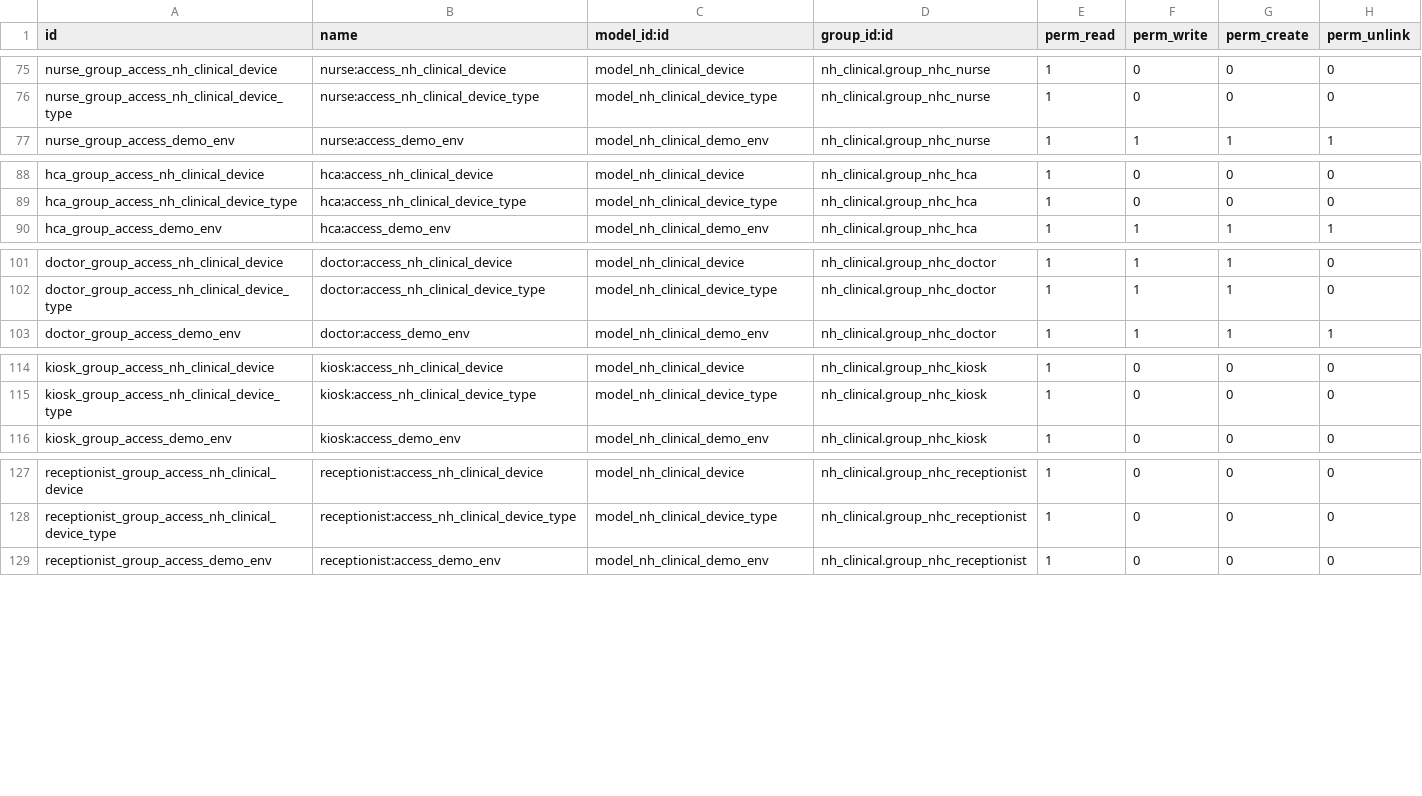
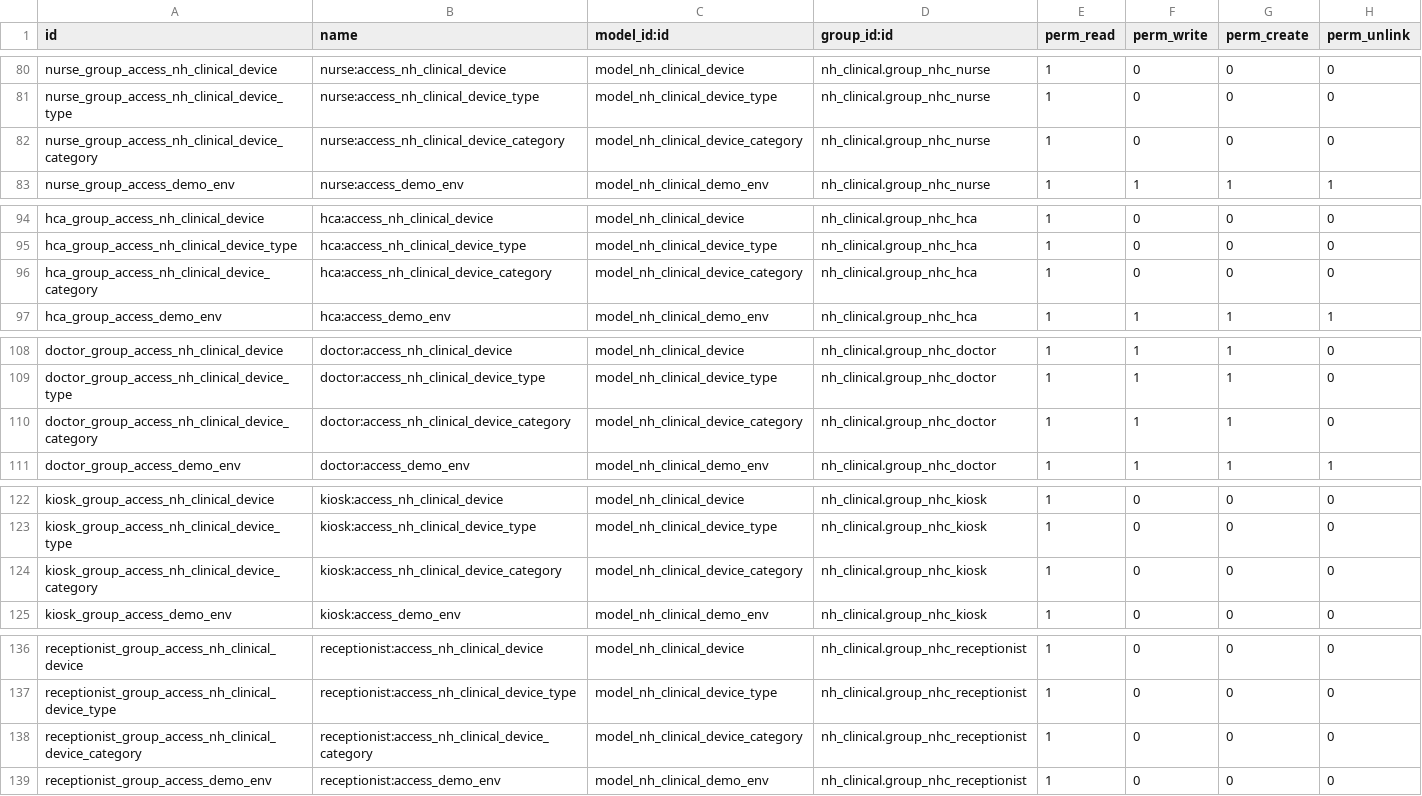
Before and after one commit to openeobs/nhclinical, a CSV file: nh_clinical/security/ir.model.access.csv, drawn as a sheet; only a part is shown, gaps mark what is left out; the diff covers the shown part only; the diff names each change by its address in the sheet, - before the commit and + after, or states it on an @@ line.

Commit message:
[IMP][TASK 1304] devices core refactor, device + device type + device category

```diff
--- a/nh_clinical/security/ir.model.access.csv
+++ b/nh_clinical/security/ir.model.access.csv
+row 82: nurse_group_access_nh_clinical_device_category | nurse:access_nh_clinical_device_category | model_nh_clinical_device_category | nh_clinical.group_nhc_nurse | 1 | 0 | 0 | 0
+row 96: hca_group_access_nh_clinical_device_category | hca:access_nh_clinical_device_category | model_nh_clinical_device_category | nh_clinical.group_nhc_hca | 1 | 0 | 0 | 0
+row 110: doctor_group_access_nh_clinical_device_category | doctor:access_nh_clinical_device_category | model_nh_clinical_device_category | nh_clinical.group_nhc_doctor | 1 | 1 | 1 | 0
+row 124: kiosk_group_access_nh_clinical_device_category | kiosk:access_nh_clinical_device_category | model_nh_clinical_device_category | nh_clinical.group_nhc_kiosk | 1 | 0 | 0 | 0
+row 138: receptionist_group_access_nh_clinical_device_category | receptionist:access_nh_clinical_device_category | model_nh_clinical_device_category | nh_clinical.group_nhc_receptionist | 1 | 0 | 0 | 0
```
Also changed, not shown: 9 added rows elsewhere in this file, 6 other files.
